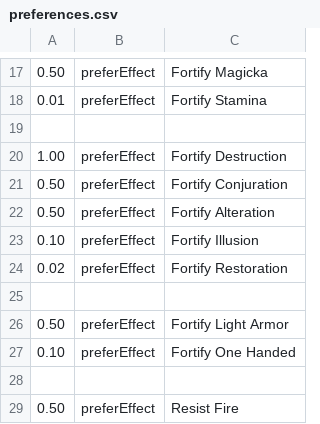
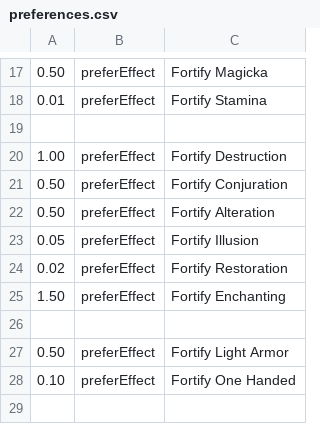
Before and after one commit to gimpf/SkyrimAlchemy, a CSV file: data/preferences.csv, drawn as a sheet; only a part is shown, gaps mark what is left out; the shorter side is filled out with more unchanged rows; the diff covers the shown part only.

Commit message:
fix, update effect preferences

```diff
--- a/data/preferences.csv
+++ b/data/preferences.csv
@@ -22,4 +22,5 @@
 0.50 , preferEffect, Fortify Alteration
-0.10 , preferEffect, Fortify Illusion
+0.05 , preferEffect, Fortify Illusion
 0.02 , preferEffect, Fortify Restoration
+1.50 , preferEffect, Fortify Enchanting
 
```
Also changed, not shown: 1 removed row and 26 edited cells elsewhere in this file.
